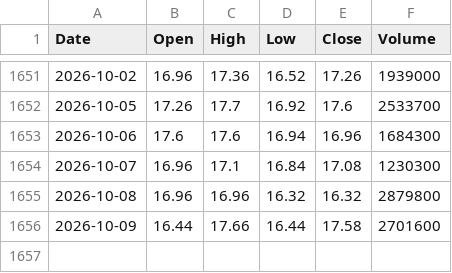
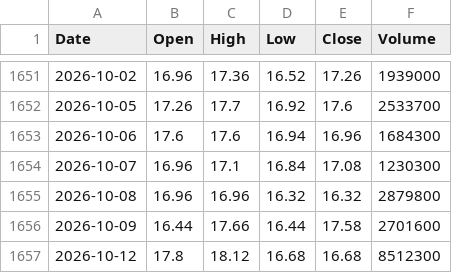
Before and after one commit to AlvinTubtub/Capstone2-A4103-DigitalDelvers-SY26-27, a CSV file: backend/data/raw/APX.csv, drawn as a sheet; only a part is shown, gaps mark what is left out; the diff names each change by its address in the sheet, - before the commit and + after, or states it on an @@ line.

```diff
--- a/backend/data/raw/APX.csv
+++ b/backend/data/raw/APX.csv
+row 1657: 2026-10-12 | 17.8 | 18.12 | 16.68 | 16.68 | 8512300
```
Also changed, not shown: backend/data/raw/ALI.csv, backend/data/raw/JFC.csv, 48 other files.
